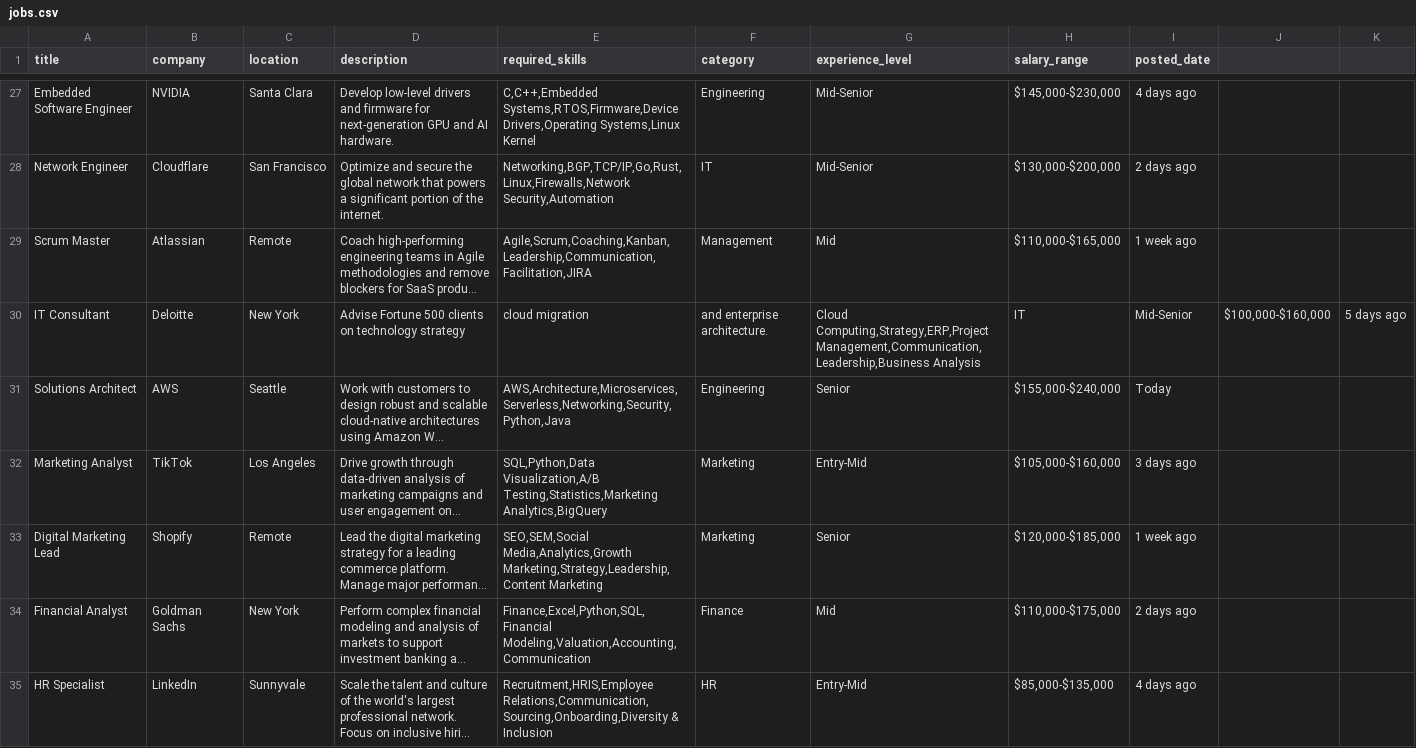
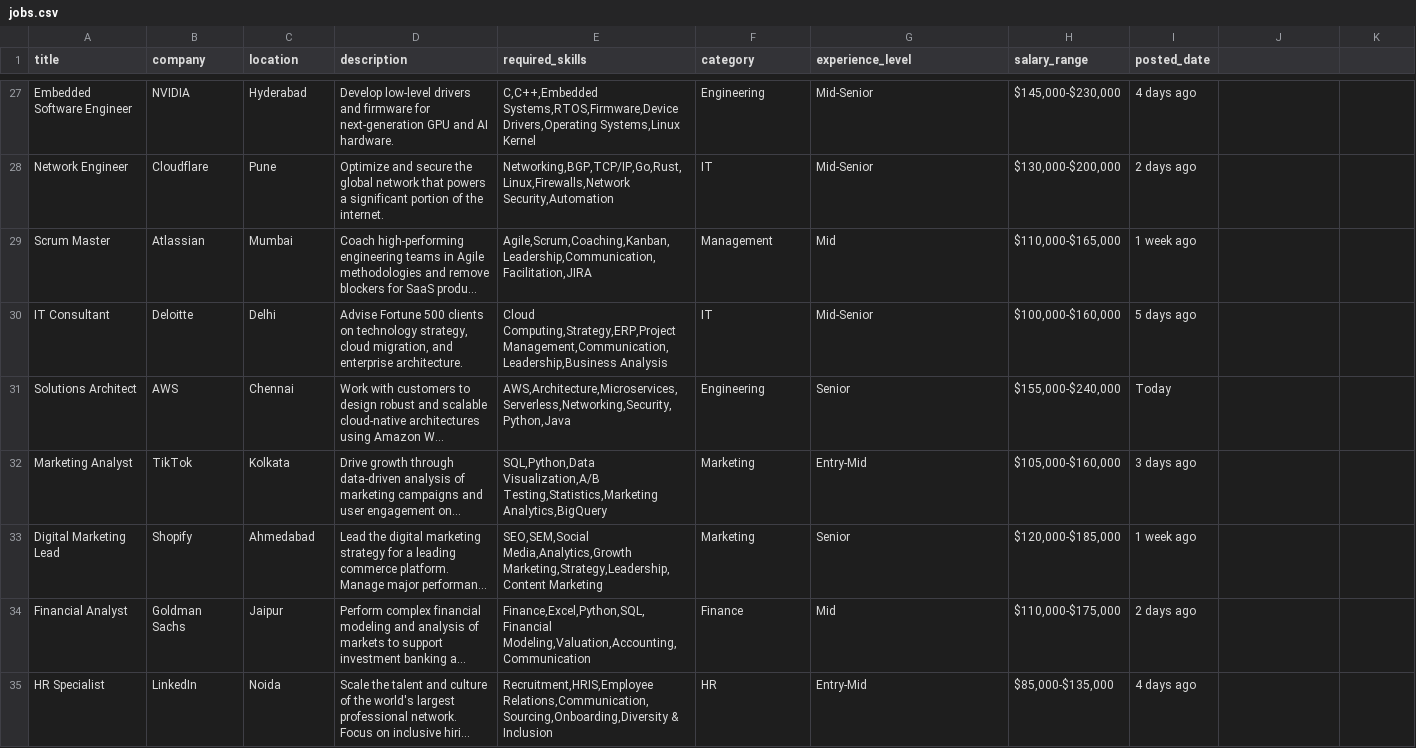
Before and after one commit to arunnatarajan01-dev/AI-Powered-Job-and-Career-research-assistant, a CSV file: data/jobs.csv, drawn as a sheet; only a part is shown, gaps mark what is left out; long unchanged cells end in …; the diff covers the shown part only; the diff names each change by its address in the sheet, - before the commit and + after, or states it on an @@ line.

```diff
--- a/data/jobs.csv
+++ b/data/jobs.csv
-C27 (location): Santa Clara
+C27 (location): Hyderabad
-C28 (location): San Francisco
+C28 (location): Pune
-C29 (location): Remote
+C29 (location): Mumbai
-C30 (location): New York
+C30 (location): Delhi
-D30 (description): …on technology strategy
+D30 (description): …on technology strategy, cloud migration, and enterprise architecture.
-E30 (required_skills): cloud migration
+E30 (required_skills): Cloud Computing,Strategy,ERP,Project Management,Communication,Leadership,Business Analysis
-F30 (category): and enterprise architecture.
+F30 (category): IT
-G30 (experience_level): Cloud Computing,Strategy,ERP,Project Management,Communication,Leadership,Business Analysis
+G30 (experience_level): Mid-Senior
-H30 (salary_range): IT
+H30 (salary_range): $100,000-$160,000
-I30 (posted_date): Mid-Senior
+I30 (posted_date): 5 days ago
-J30: $100,000-$160,000
+J30: (empty)
-K30: 5 days ago
+K30: (empty)
-C31 (location): Seattle
+C31 (location): Chennai
-C32 (location): Los Angeles
+C32 (location): Kolkata
-C33 (location): Remote
+C33 (location): Ahmedabad
-C34 (location): New York
+C34 (location): Jaipur
-C35 (location): Sunnyvale
+C35 (location): Noida
```
Also changed, not shown: 131 edited cells elsewhere in this file, 29 other files.
